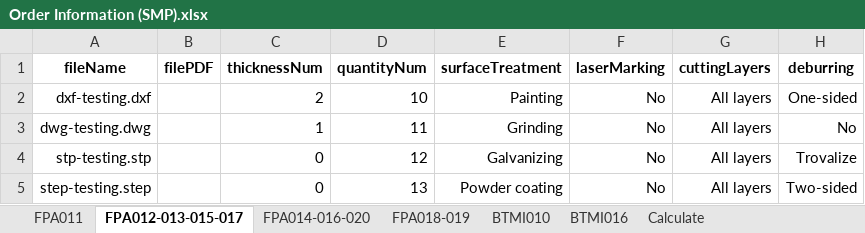
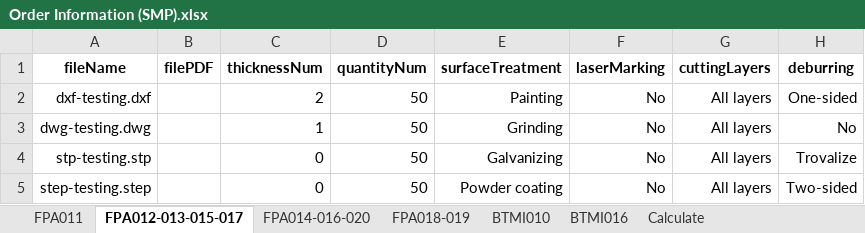
Before and after one commit to baothuy/gocad-auto-katalon, an Excel workbook: Data/Sheet Metal Part/Order/Order Information (SMP).xlsx, sheet FPA012-013-015-017, drawn as a sheet; only a part is shown; values as stored, in another font and other column widths than the file's, no borders; the diff names each change by its address in the sheet, - before the commit and + after, or states it on an @@ line.

```diff
--- a/Data/Sheet Metal Part/Order/Order Information (SMP).xlsx (sheet FPA012-013-015-017)
+++ b/Data/Sheet Metal Part/Order/Order Information (SMP).xlsx (sheet FPA012-013-015-017)
-D2 (quantityNum): 10
+D2 (quantityNum): 50
-D3 (quantityNum): 11
+D3 (quantityNum): 50
-D4 (quantityNum): 12
+D4 (quantityNum): 50
-D5 (quantityNum): 13
+D5 (quantityNum): 50
```
Also changed, not shown: sheet FPA018-019, sheet Calculate, 23 other files.
